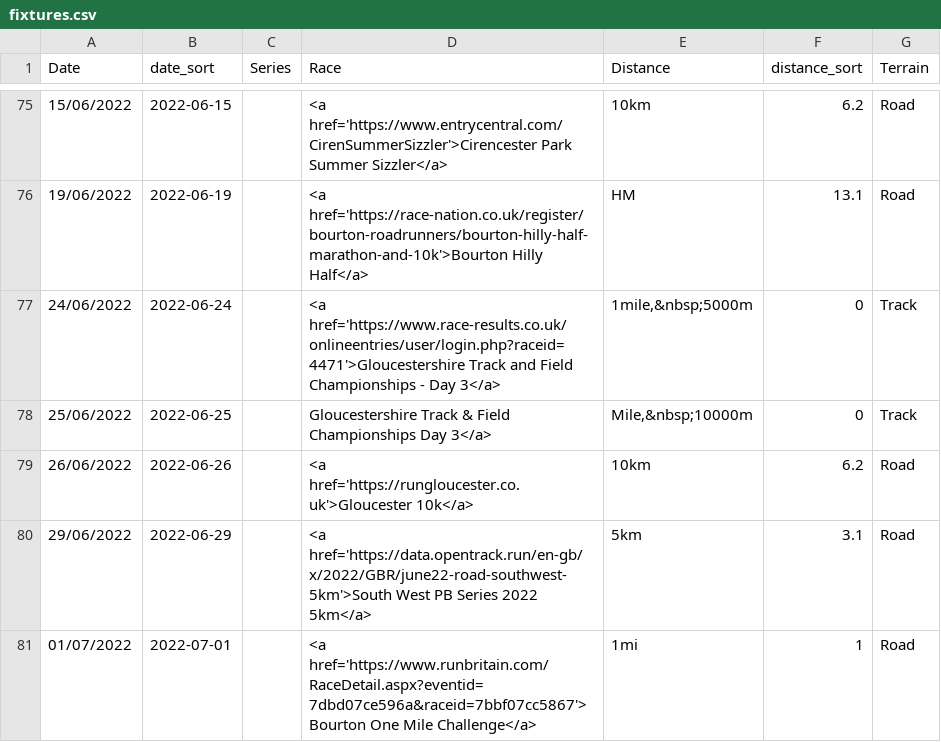
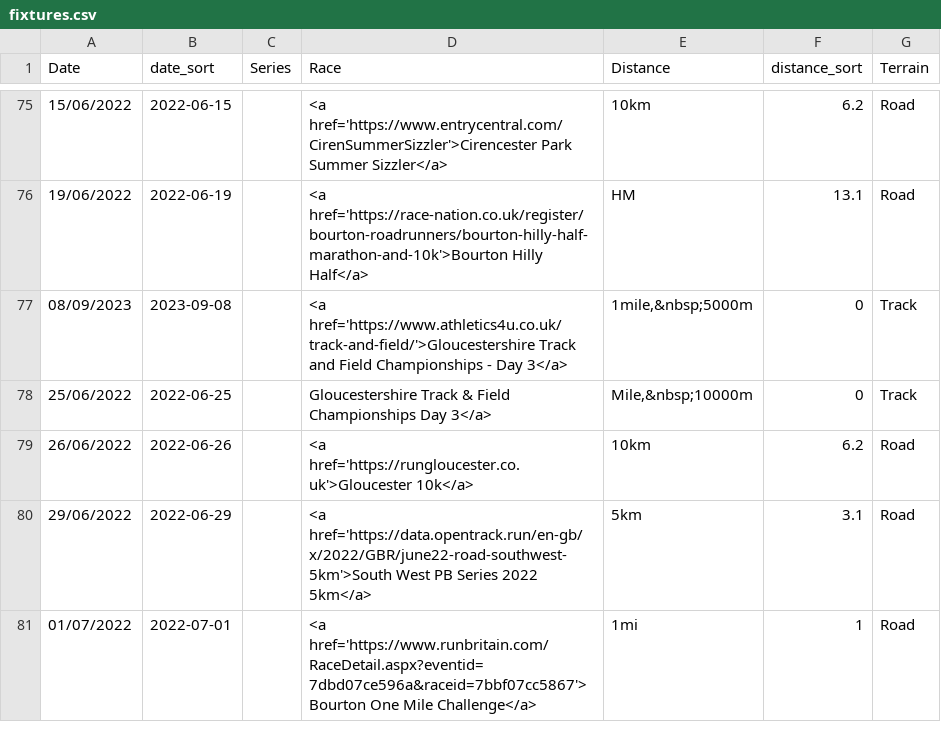
Before and after one commit to CLCStriders/striders, a CSV file: _data/fixtures.csv, drawn as a sheet; only a part is shown, gaps mark what is left out.

Commit message:
Update fixtures.csv

```diff
--- a/_data/fixtures.csv
+++ b/_data/fixtures.csv
@@ -76,3 +76,3 @@ Date,date_sort,Series,Race,Distance,distance_sort,Terrain
 19/06/2022,2022-06-19,,<a href='https://race-nation.co.uk/register/bourton-roadrunners/bourton-hilly-half-marathon-and-10k'>Bourton Hilly Half</a>,HM,13.1,Road
-24/06/2022,2022-06-24,,<a href='https://www.race-results.co.uk/onlineentries/user/login.php?raceid=4471'>Gloucestershire Track and Field Championships - Day 3</a>,"1mile,&nbsp;5000m",0,Track
+08/09/2023,2023-09-08,,<a href='https://www.athletics4u.co.uk/track-and-field/'>Gloucestershire Track and Field Championships - Day 3</a>,"1mile,&nbsp;5000m",0,Track
 25/06/2022,2022-06-25,,Gloucestershire Track & Field Championships Day 3</a>,"Mile,&nbsp;10000m",0,Track
```
